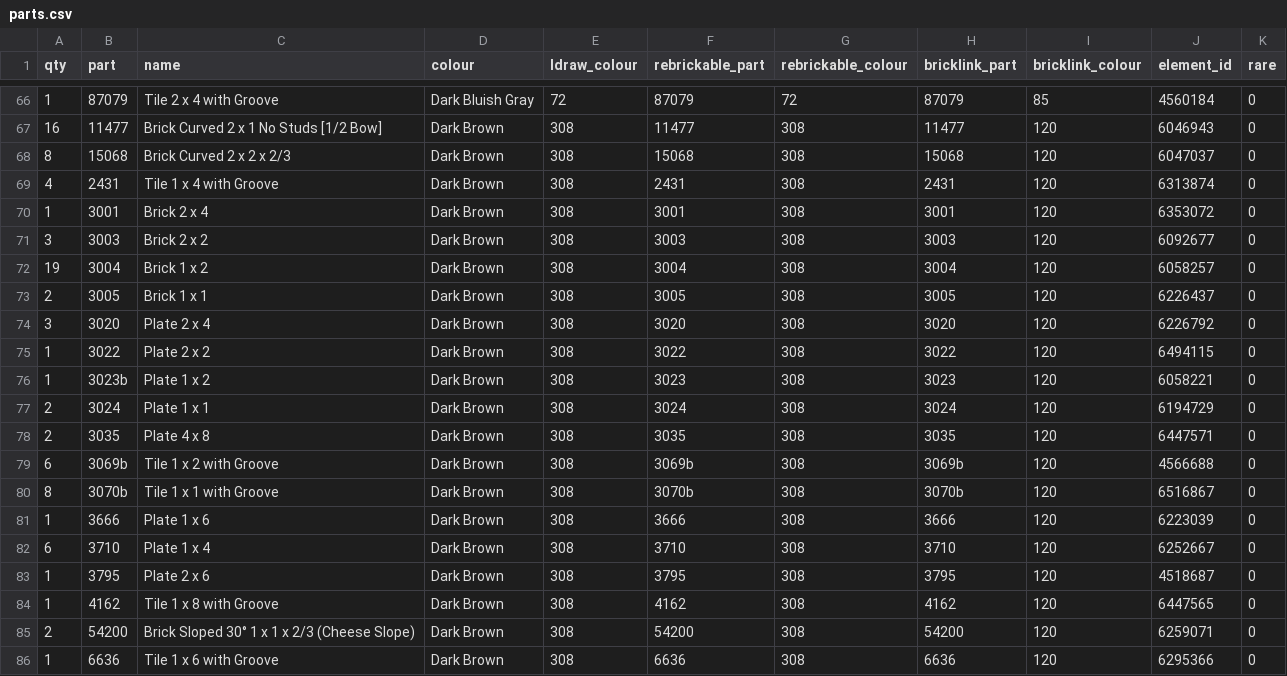
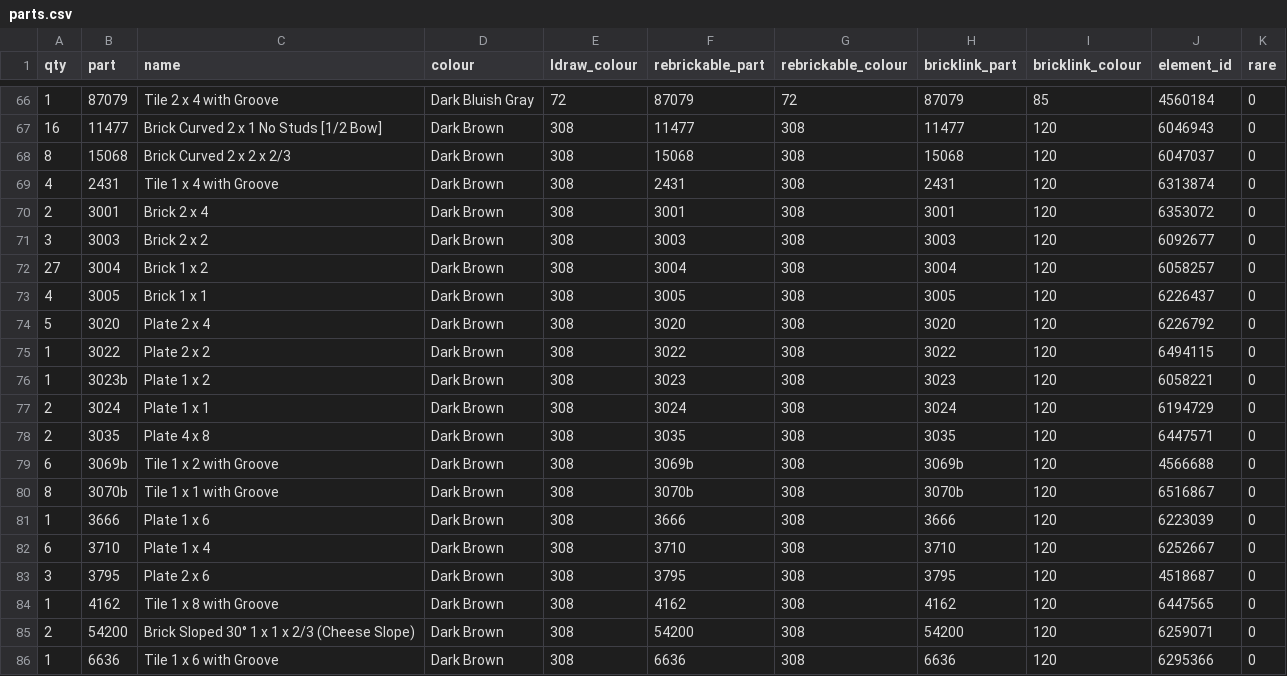
Before and after one commit to clarklab/legomylego, a CSV file: models/chainsaw_face/out/parts.csv, drawn as a sheet; only a part is shown, gaps mark what is left out; the diff covers the shown part only.

```diff
--- a/models/chainsaw_face/out/parts.csv
+++ b/models/chainsaw_face/out/parts.csv
@@ -69,7 +69,7 @@ qty,part,name,colour,ldraw_colour,rebrickable_part,rebrickable_colour,bricklink_
 4,2431,Tile 1 x 4 with Groove,Dark Brown,308,2431,308,2431,120,6313874,0
-1,3001,Brick 2 x 4,Dark Brown,308,3001,308,3001,120,6353072,0
+2,3001,Brick 2 x 4,Dark Brown,308,3001,308,3001,120,6353072,0
 3,3003,Brick 2 x 2,Dark Brown,308,3003,308,3003,120,6092677,0
-19,3004,Brick 1 x 2,Dark Brown,308,3004,308,3004,120,6058257,0
-2,3005,Brick 1 x 1,Dark Brown,308,3005,308,3005,120,6226437,0
-3,3020,Plate 2 x 4,Dark Brown,308,3020,308,3020,120,6226792,0
+27,3004,Brick 1 x 2,Dark Brown,308,3004,308,3004,120,6058257,0
+4,3005,Brick 1 x 1,Dark Brown,308,3005,308,3005,120,6226437,0
+5,3020,Plate 2 x 4,Dark Brown,308,3020,308,3020,120,6226792,0
 1,3022,Plate 2 x 2,Dark Brown,308,3022,308,3022,120,6494115,0
@@ -82,3 +82,3 @@ qty,part,name,colour,ldraw_colour,rebrickable_part,rebrickable_colour,bricklink_
 6,3710,Plate 1 x 4,Dark Brown,308,3710,308,3710,120,6252667,0
-1,3795,Plate 2 x 6,Dark Brown,308,3795,308,3795,120,4518687,0
+3,3795,Plate 2 x 6,Dark Brown,308,3795,308,3795,120,4518687,0
 1,4162,Tile 1 x 8 with Groove,Dark Brown,308,4162,308,4162,120,6447565,0
```
Also changed, not shown: 5 added rows, 1 removed row and 8 edited cells elsewhere in this file, models/chainsaw_face/out/pick_a_brick.csv, models/chainsaw_face/out/variants/clean/parts.csv, 28 other files.
